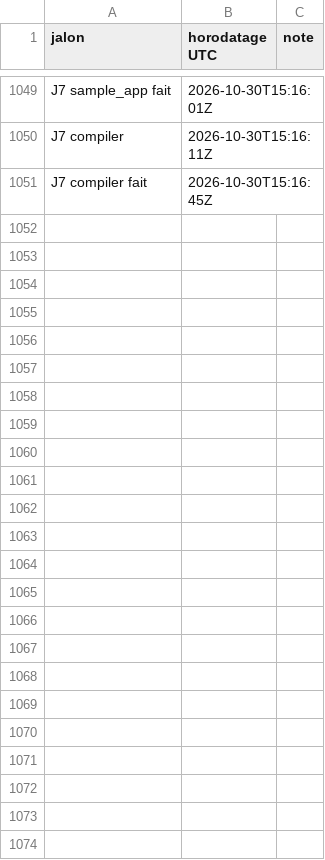
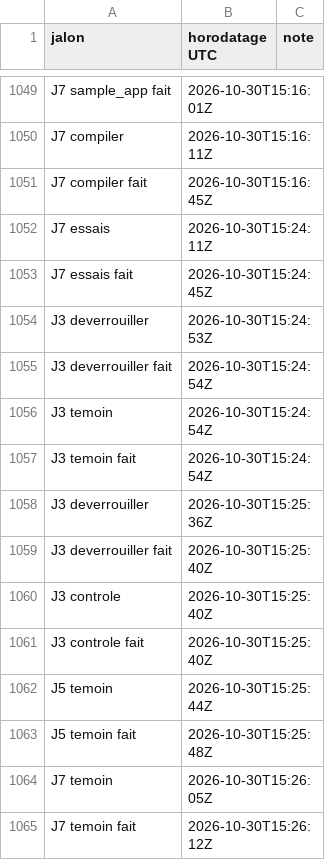
Before and after one commit to gigi206/supply-chain, a TSV file: poc/bricks/08-trust-plane/resultats/chrono.tsv, drawn as a sheet; only a part is shown, gaps mark what is left out.

Commit message:
Brique 08, J7 (10) : décision du propriétaire (30/10/2026) : voie A, BuildKit en root dans un pod Kata privilégié, état de BuildKit sur tmpfs de l'invité, critère 3a7ca1b1 maintenu, exemption conservée, voie B abandonnée, voie D archivée comme alternative sans privilège ; kata.sh essais rejoué après l'exemption (pod Kata privilégié admis, autres contrôles inchangés ; journal d'avant l'exemption au commit e16fe8d) ; redemarrer.sh rejoué après le passage de sonde_kyverno et passage_ok dans commun.sh : arrêt 6 s, démarrage 9 s, nœuds en 17 s, contrôles de J1 à J7 repassés, exemption relue après le redémarrage ; fuites : aucun secret dans les journaux des VM ; README, ADR 0001, doc 03

```diff
--- a/poc/bricks/08-trust-plane/resultats/chrono.tsv
+++ b/poc/bricks/08-trust-plane/resultats/chrono.tsv
@@ -1051 +1051,15 @@ J7 compiler	2026-10-30T15:16:11Z
 J7 compiler fait	2026-10-30T15:16:45Z	
+J7 essais	2026-10-30T15:24:11Z	
+J7 essais fait	2026-10-30T15:24:45Z	
+J3 deverrouiller	2026-10-30T15:24:53Z	
+J3 deverrouiller fait	2026-10-30T15:24:54Z	
+J3 temoin	2026-10-30T15:24:54Z	
+J3 temoin fait	2026-10-30T15:24:54Z	
+J3 deverrouiller	2026-10-30T15:25:36Z	
+J3 deverrouiller fait	2026-10-30T15:25:40Z	
+J3 controle	2026-10-30T15:25:40Z	
+J3 controle fait	2026-10-30T15:25:40Z	
+J5 temoin	2026-10-30T15:25:44Z	
+J5 temoin fait	2026-10-30T15:25:48Z	
+J7 temoin	2026-10-30T15:26:05Z	
+J7 temoin fait	2026-10-30T15:26:12Z	
```
Also changed, not shown: 12 other files.
